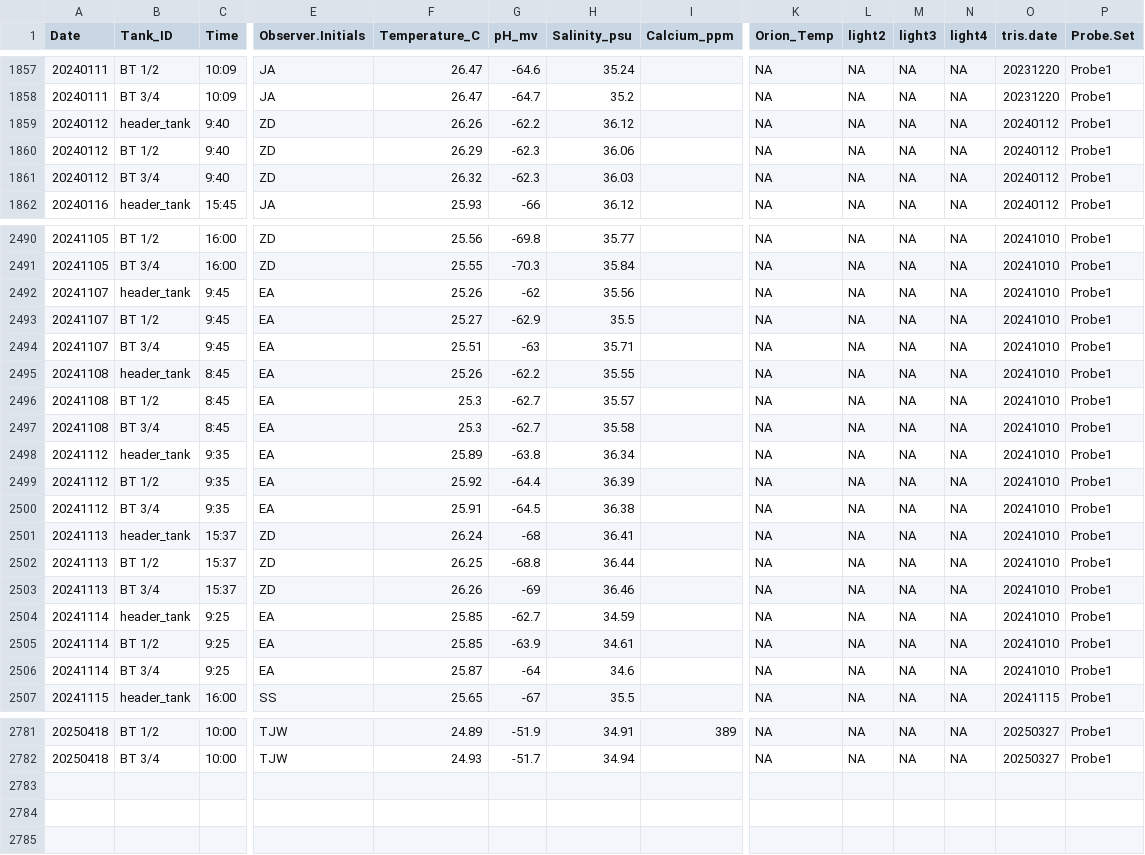
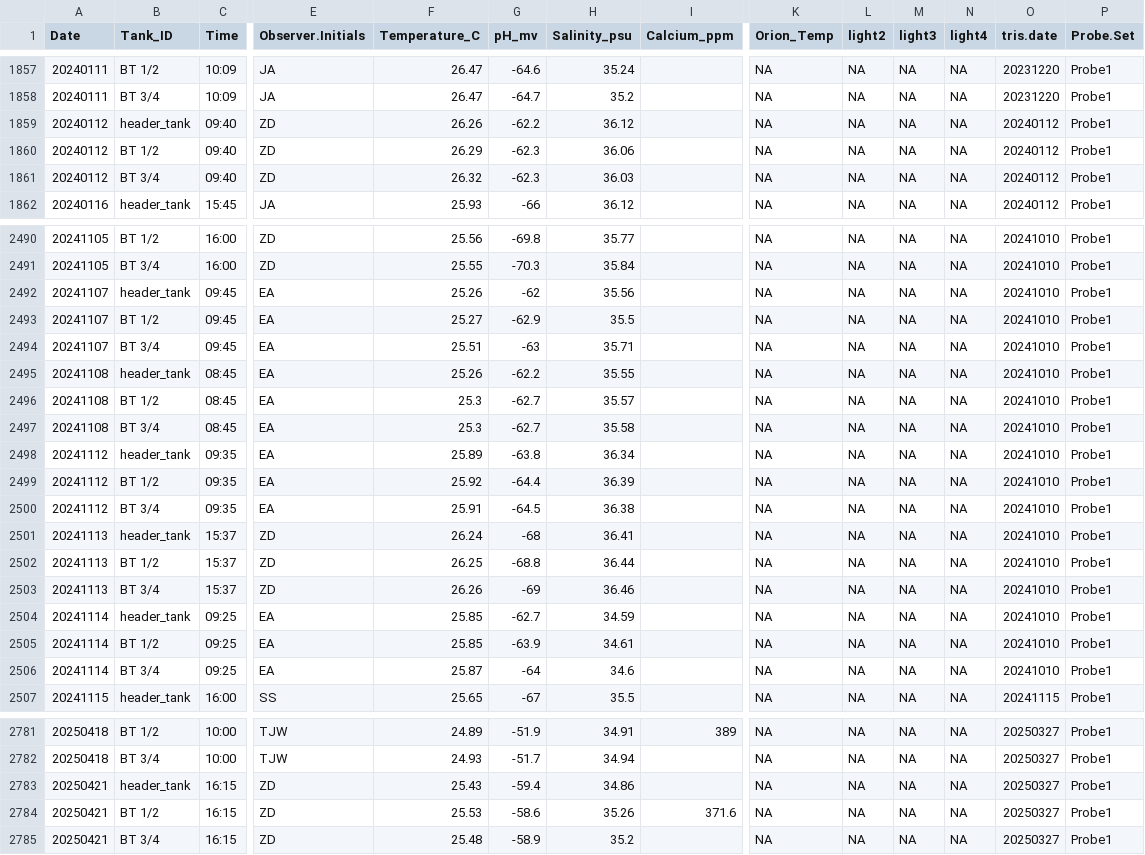
Before and after one commit to Putnam-Lab/CBLS_Wetlab, a CSV file: Data/Daily_measurements_tracking.csv, drawn as a sheet; only a part is shown, gaps mark what is left out; rows hold the shown columns only; the diff covers the shown part only; the diff names each change by its address in the sheet, - before the commit and + after, or states it on an @@ line.

```diff
--- a/Data/Daily_measurements_tracking.csv
+++ b/Data/Daily_measurements_tracking.csv
-C1859:C1861 (Time): 9:40
+C1859:C1861 (Time): 09:40
-C2492:C2494 (Time): 9:45
+C2492:C2494 (Time): 09:45
-C2495:C2497 (Time): 8:45
+C2495:C2497 (Time): 08:45
-C2498:C2500 (Time): 9:35
+C2498:C2500 (Time): 09:35
-C2504:C2506 (Time): 9:25
+C2504:C2506 (Time): 09:25
+row 2783: 20250421 | header_tank | 16:15 | ZD | 25.43 | -59.4 | 34.86 |  | NA | NA | NA | NA | 20250327 | Probe1
+row 2784: 20250421 | BT 1/2 | 16:15 | ZD | 25.53 | -58.6 | 35.26 | 371.6 | NA | NA | NA | NA | 20250327 | Probe1
+row 2785: 20250421 | BT 3/4 | 16:15 | ZD | 25.48 | -58.9 | 35.2 |  | NA | NA | NA | NA | 20250327 | Probe1
```
Also changed, not shown: 97 edited cells elsewhere in this file, 3 other files.
